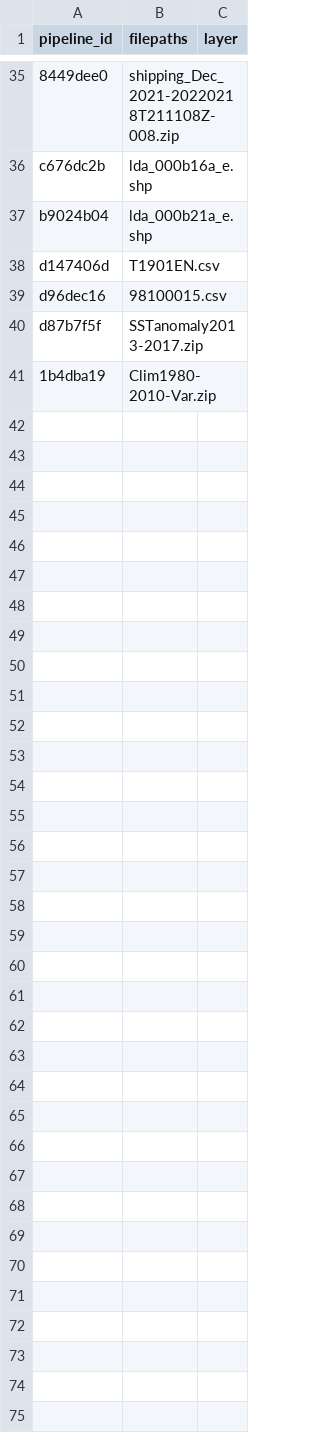
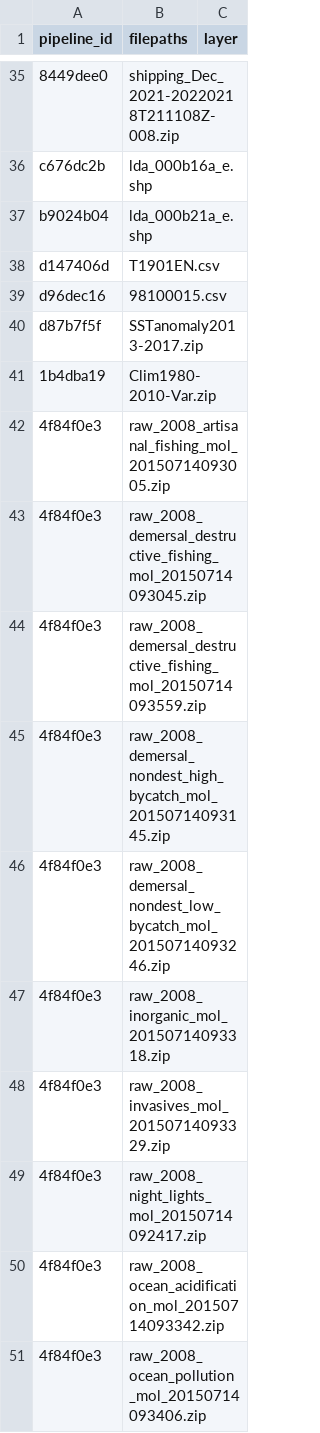
Before and after one commit to Ecosystem-Assessments/pipedat, a CSV file: inst/extdata/files_raw.csv, drawn as a sheet; only a part is shown, gaps mark what is left out; the diff covers the shown part only.

Commit message:
finish halpern 2008 pipeline

```diff
--- a/inst/extdata/files_raw.csv
+++ b/inst/extdata/files_raw.csv
@@ -41 +41,11 @@
 "1b4dba19","Clim1980-2010-Var.zip",
+"4f84f0e3","raw_2008_artisanal_fishing_mol_20150714093005.zip",
+"4f84f0e3","raw_2008_demersal_destructive_fishing_mol_20150714093045.zip",
+"4f84f0e3","raw_2008_demersal_destructive_fishing_mol_20150714093559.zip",
+"4f84f0e3","raw_2008_demersal_nondest_high_bycatch_mol_20150714093145.zip",
+"4f84f0e3","raw_2008_demersal_nondest_low_bycatch_mol_20150714093246.zip",
+"4f84f0e3","raw_2008_inorganic_mol_20150714093318.zip",
+"4f84f0e3","raw_2008_invasives_mol_20150714093329.zip",
+"4f84f0e3","raw_2008_night_lights_mol_20150714092417.zip",
+"4f84f0e3","raw_2008_ocean_acidification_mol_20150714093342.zip",
+"4f84f0e3","raw_2008_ocean_pollution_mol_20150714093406.zip",
```
Also changed, not shown: 9 added rows elsewhere in this file, inst/extdata/files_clean.csv, inst/extdata/pipeline_citekey.csv, 4 other files.
